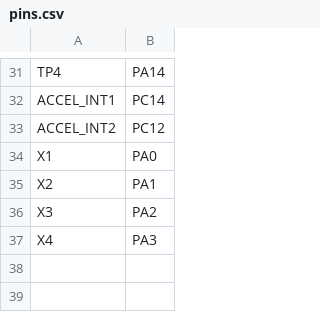
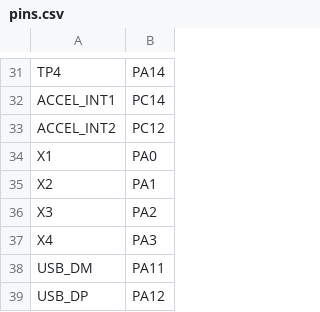
Before and after one commit to dhylands/BRAINPAD, a CSV file: pins.csv, drawn as a sheet; only a part is shown, gaps mark what is left out; the diff names each change by its address in the sheet, - before the commit and + after, or states it on an @@ line.

```diff
--- a/pins.csv
+++ b/pins.csv
+row 38: USB_DM | PA11
+row 39: USB_DP | PA12
```
Also changed, not shown: 3 other files.
